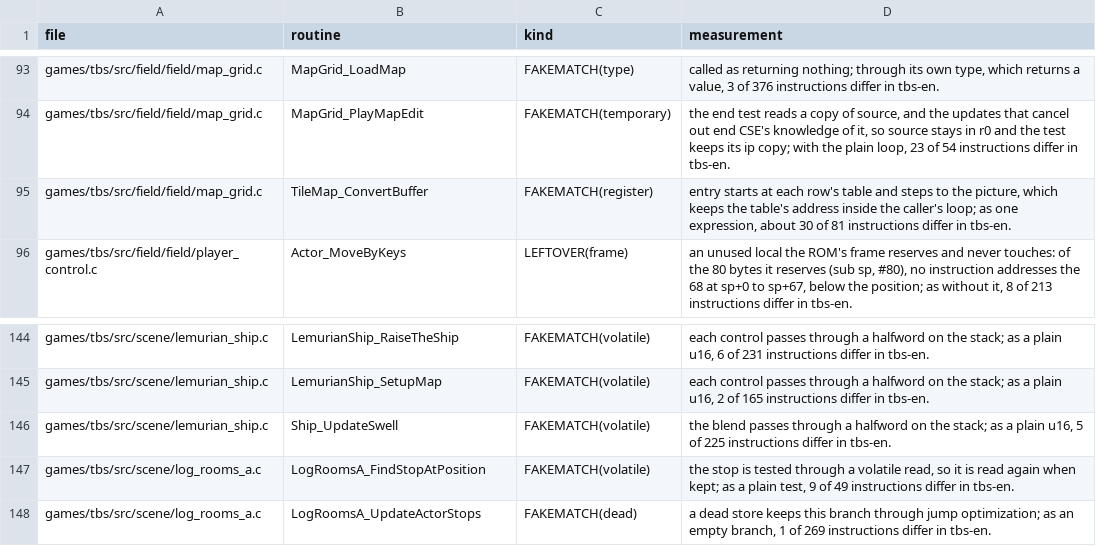
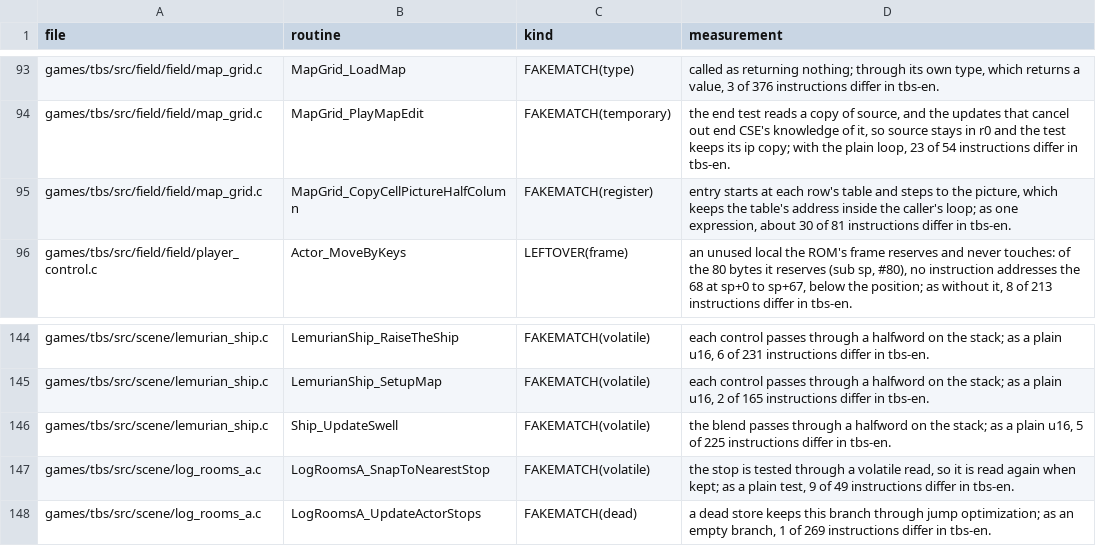
Before and after one commit to PascalPixel/alchemy-devtools, a TSV file: evidence/tbs-fakematch.tsv, drawn as a sheet; only a part is shown, gaps mark what is left out.

```diff
--- a/evidence/tbs-fakematch.tsv
+++ b/evidence/tbs-fakematch.tsv
@@ -94,3 +94,3 @@ games/tbs/src/field/field/map_grid.c	MapGrid_LoadMap	FAKEMATCH(type)	called as r
 games/tbs/src/field/field/map_grid.c	MapGrid_PlayMapEdit	FAKEMATCH(temporary)	the end test reads a copy of source, and the updates that cancel out end CSE's knowledge of it, so source stays in r0 and the test keeps its ip copy; with the plain loop, 23 of 54 instructions differ in tbs-en.
-games/tbs/src/field/field/map_grid.c	TileMap_ConvertBuffer	FAKEMATCH(register)	entry starts at each row's table and steps to the picture, which keeps the table's address inside the caller's loop; as one expression, about 30 of 81 instructions differ in tbs-en.
+games/tbs/src/field/field/map_grid.c	MapGrid_CopyCellPictureHalfColumn	FAKEMATCH(register)	entry starts at each row's table and steps to the picture, which keeps the table's address inside the caller's loop; as one expression, about 30 of 81 instructions differ in tbs-en.
 games/tbs/src/field/field/player_control.c	Actor_MoveByKeys	LEFTOVER(frame)	an unused local the ROM's frame reserves and never touches: of the 80 bytes it reserves (sub sp, #80), no instruction addresses the 68 at sp+0 to sp+67, below the position; as without it, 8 of 213 instructions differ in tbs-en.
@@ -146,3 +146,3 @@ games/tbs/src/scene/lemurian_ship.c	LemurianShip_SetupMap	FAKEMATCH(volatile)	ea
 games/tbs/src/scene/lemurian_ship.c	Ship_UpdateSwell	FAKEMATCH(volatile)	the blend passes through a halfword on the stack; as a plain u16, 5 of 225 instructions differ in tbs-en.
-games/tbs/src/scene/log_rooms_a.c	LogRoomsA_FindStopAtPosition	FAKEMATCH(volatile)	the stop is tested through a volatile read, so it is read again when kept; as a plain test, 9 of 49 instructions differ in tbs-en.
+games/tbs/src/scene/log_rooms_a.c	LogRoomsA_SnapToNearestStop	FAKEMATCH(volatile)	the stop is tested through a volatile read, so it is read again when kept; as a plain test, 9 of 49 instructions differ in tbs-en.
 games/tbs/src/scene/log_rooms_a.c	LogRoomsA_UpdateActorStops	FAKEMATCH(dead)	a dead store keeps this branch through jump optimization; as an empty branch, 1 of 269 instructions differ in tbs-en.
```
